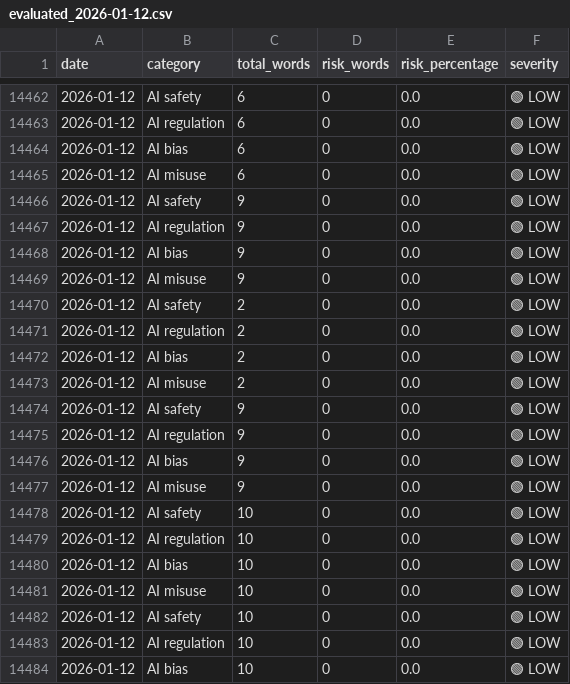
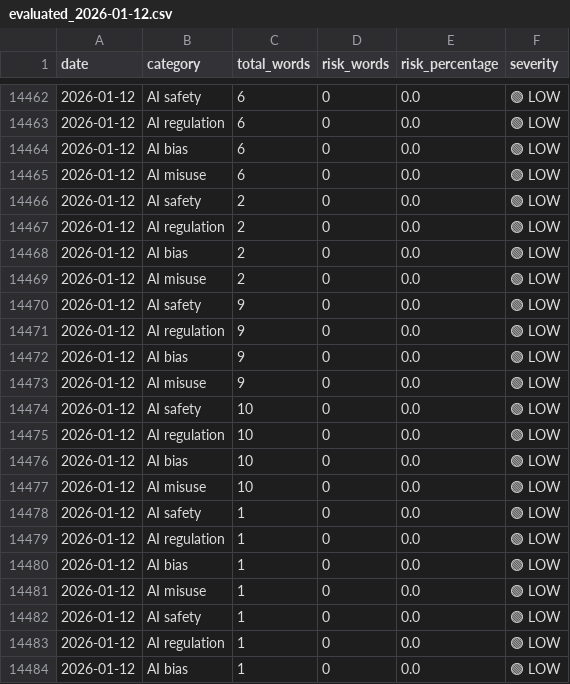
Before and after one commit to Vineeth2002/driftmonitor, a CSV file: data/evaluated/evaluated_2026-01-12.csv, drawn as a sheet; only a part is shown, gaps mark what is left out; the shorter side is filled out with more unchanged rows; the diff names each change by its address in the sheet, - before the commit and + after, or states it on an @@ line.

```diff
--- a/data/evaluated/evaluated_2026-01-12.csv
+++ b/data/evaluated/evaluated_2026-01-12.csv
-row 14466: 2026-01-12 | AI safety | 9 | 0 | 0.0 | 🟢 LOW
-row 14467: 2026-01-12 | AI regulation | 9 | 0 | 0.0 | 🟢 LOW
-row 14468: 2026-01-12 | AI bias | 9 | 0 | 0.0 | 🟢 LOW
-row 14469: 2026-01-12 | AI misuse | 9 | 0 | 0.0 | 🟢 LOW
-row 14478: 2026-01-12 | AI safety | 10 | 0 | 0.0 | 🟢 LOW
-row 14479: 2026-01-12 | AI regulation | 10 | 0 | 0.0 | 🟢 LOW
-row 14480: 2026-01-12 | AI bias | 10 | 0 | 0.0 | 🟢 LOW
-row 14481: 2026-01-12 | AI misuse | 10 | 0 | 0.0 | 🟢 LOW
```
Also changed, not shown: data/history/daily/daily_trends.csv, data/history/monthly/monthly_trends.csv, 4 other files.
